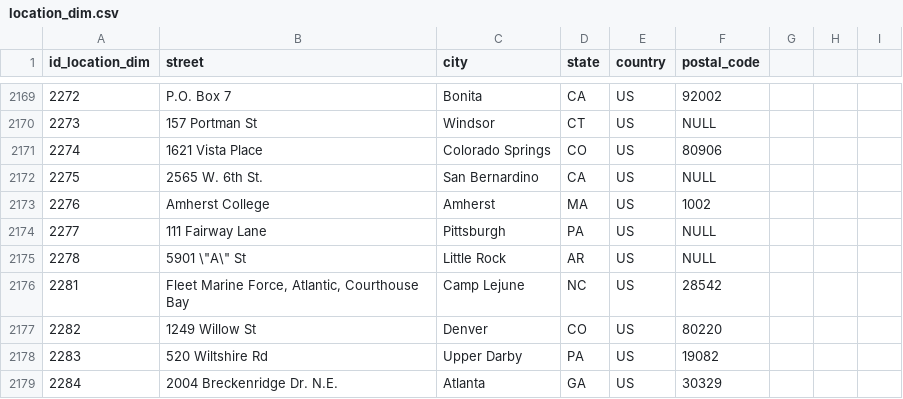
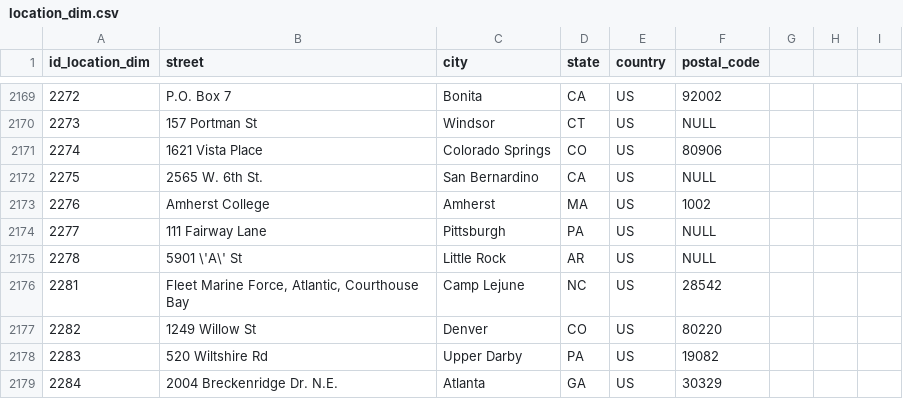
Before and after one commit to ivmooc-cobra2/project, a CSV file: data/cleaned/split_csv/location_dim.csv, drawn as a sheet; only a part is shown, gaps mark what is left out; the diff covers the shown part only.

```diff
--- a/data/cleaned/split_csv/location_dim.csv
+++ b/data/cleaned/split_csv/location_dim.csv
@@ -2174,3 +2174,3 @@ id_location_dim,street,city,state,country,postal_code
 2277,111 Fairway Lane,Pittsburgh,PA,US,NULL
-2278,5901 \"A\" St,Little Rock,AR,US,NULL
+2278,5901 \'A\' St,Little Rock,AR,US,NULL
 2281,"Fleet Marine Force, Atlantic, Courthouse Bay",Camp Lejune,NC,US,28542
```
Also changed, not shown: 22 edited cells elsewhere in this file.
